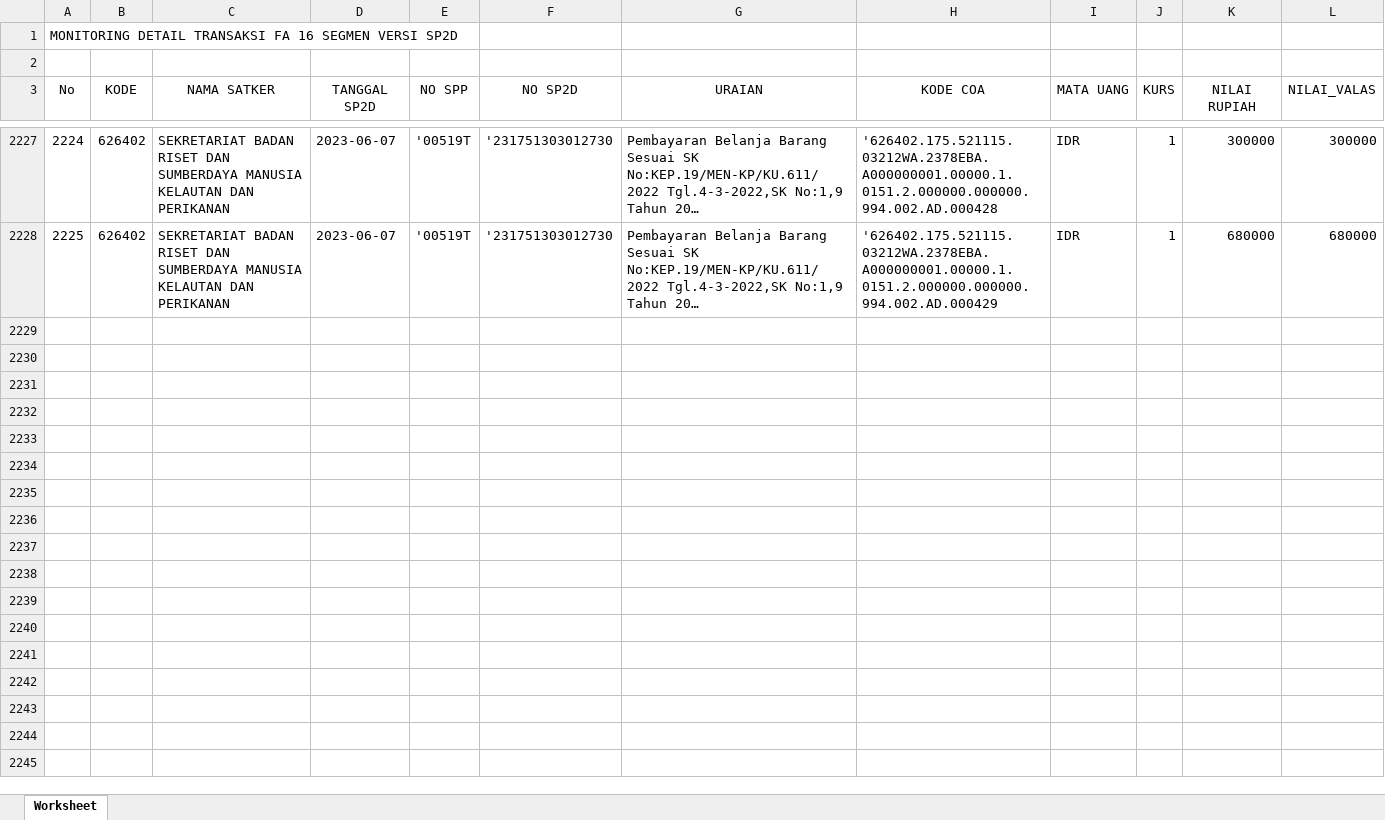
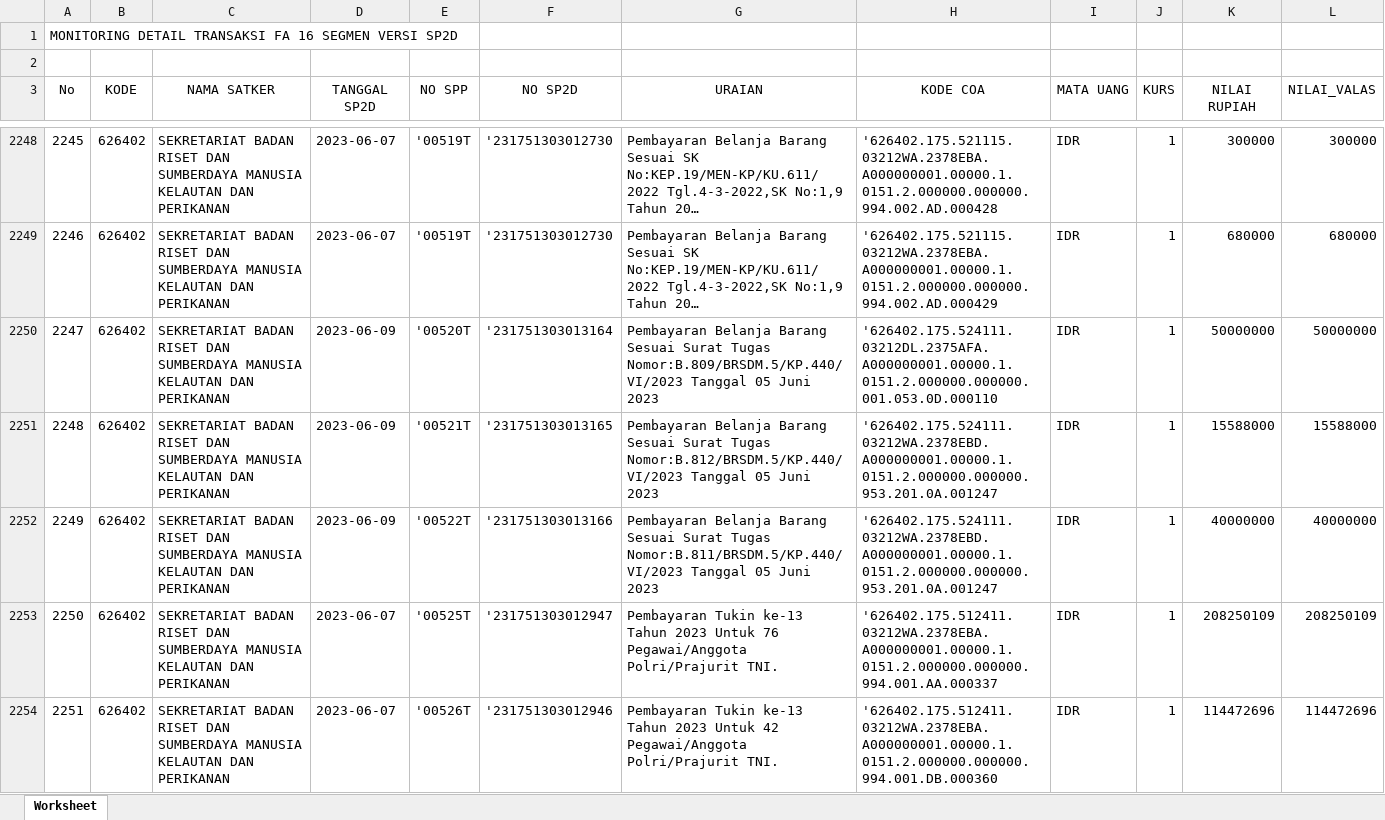
Before and after one commit to edimistiono/TA.2023, an Excel workbook: Database/MONITORING DETAIL TRANSAKSI FA 16 SEGMEN VERSI SP2D.xlsx, sheet Worksheet, drawn as a sheet; only a part is shown, gaps mark what is left out; long unchanged cells end in …; values as stored, in another font and other column widths than the file's, no borders; the diff covers the shown part only; the diff names each change by its address in the sheet, - before the commit and + after, or states it on an @@ line.

```diff
--- a/Database/MONITORING DETAIL TRANSAKSI FA 16 SEGMEN VERSI SP2D.xlsx (sheet Worksheet)
+++ b/Database/MONITORING DETAIL TRANSAKSI FA 16 SEGMEN VERSI SP2D.xlsx (sheet Worksheet)
@@ column A (No) renumbered between rows 2101 and 2249 @@
+row 2250: 2247 | 626402 | SEKRETARIAT BADAN RISET DAN SUMBERDAYA MANUSIA KELAUTAN DAN PERIKANAN | 2023-06-09 | '00520T | '231751303013164 | Pembayaran Belanja Barang Sesuai Surat Tugas Nomor:B.809/BRSDM.5/KP.440/VI/2023 Tanggal 05 Juni 2023 | '626402.175.524111.03212DL.2375AFA.A000000001.00000.1.0151.2.000000.000000.001.053.0D.000110 | IDR | 1 | 50000000 | 50000000
+row 2251: 2248 | 626402 | SEKRETARIAT BADAN RISET DAN SUMBERDAYA MANUSIA KELAUTAN DAN PERIKANAN | 2023-06-09 | '00521T | '231751303013165 | Pembayaran Belanja Barang Sesuai Surat Tugas Nomor:B.812/BRSDM.5/KP.440/VI/2023 Tanggal 05 Juni 2023 | '626402.175.524111.03212WA.2378EBD.A000000001.00000.1.0151.2.000000.000000.953.201.0A.001247 | IDR | 1 | 15588000 | 15588000
+row 2252: 2249 | 626402 | SEKRETARIAT BADAN RISET DAN SUMBERDAYA MANUSIA KELAUTAN DAN PERIKANAN | 2023-06-09 | '00522T | '231751303013166 | Pembayaran Belanja Barang Sesuai Surat Tugas Nomor:B.811/BRSDM.5/KP.440/VI/2023 Tanggal 05 Juni 2023 | '626402.175.524111.03212WA.2378EBD.A000000001.00000.1.0151.2.000000.000000.953.201.0A.001247 | IDR | 1 | 40000000 | 40000000
+row 2253: 2250 | 626402 | SEKRETARIAT BADAN RISET DAN SUMBERDAYA MANUSIA KELAUTAN DAN PERIKANAN | 2023-06-07 | '00525T | '231751303012947 | Pembayaran Tukin ke-13 Tahun 2023 Untuk 76 Pegawai/Anggota Polri/Prajurit TNI. | '626402.175.512411.03212WA.2378EBA.A000000001.00000.1.0151.2.000000.000000.994.001.AA.000337 | IDR | 1 | 208250109 | 208250109
+row 2254: 2251 | 626402 | SEKRETARIAT BADAN RISET DAN SUMBERDAYA MANUSIA KELAUTAN DAN PERIKANAN | 2023-06-07 | '00526T | '231751303012946 | Pembayaran Tukin ke-13 Tahun 2023 Untuk 42 Pegawai/Anggota Polri/Prajurit TNI. | '626402.175.512411.03212WA.2378EBA.A000000001.00000.1.0151.2.000000.000000.994.001.DB.000360 | IDR | 1 | 114472696 | 114472696
```
Also changed, not shown: 25 added rows elsewhere in this sheet, Database/SP2D.xlsx, 1 other file.
